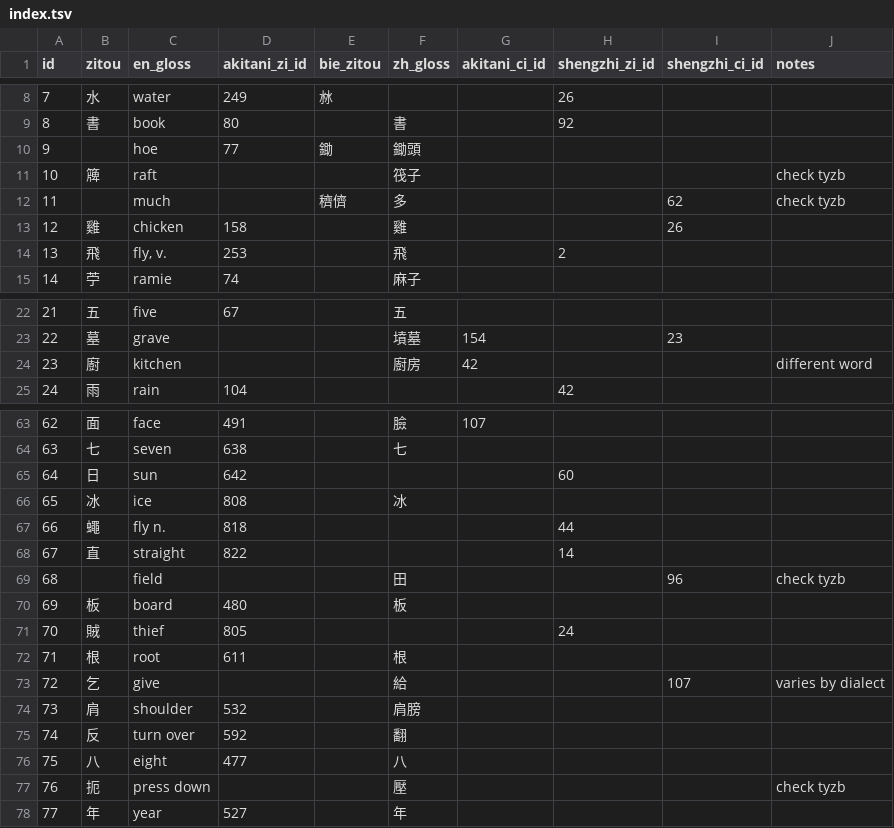
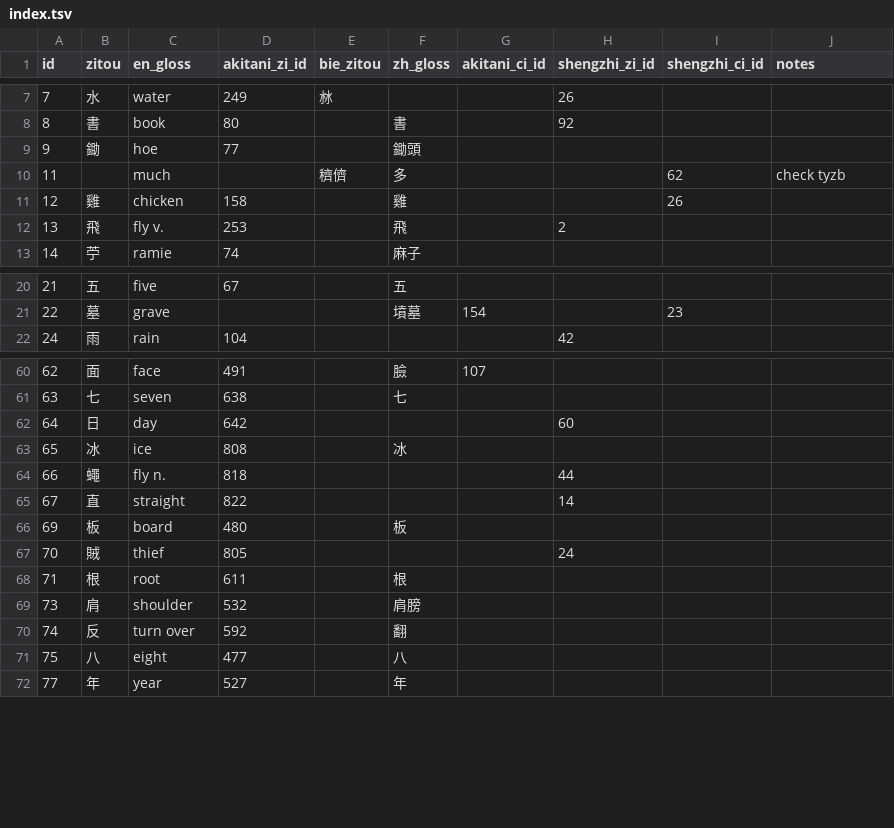
Before and after one commit to jtcarlyle/minyu-map, a TSV file: index.tsv, drawn as a sheet; only a part is shown, gaps mark what is left out; removed rows and columns are numbered as before the commit, all else as after; the diff covers the shown part only; the diff names each change by its address in the sheet, - before the commit and + after, or states it on an @@ line.

Commit message:
trimmed the index

```diff
--- a/index.tsv
+++ b/index.tsv
-B9 (zitou): (empty)
+B9 (zitou): 鋤
-E9 (bie_zitou): 鋤
+E9 (bie_zitou): (empty)
-row 11: 10 | 簰 | raft |  |  | 筏子 |  |  |  | check tyzb
-C12 (en_gloss): fly, v.
+C12 (en_gloss): fly v.
-row 24: 23 | 廚 | kitchen |  |  | 廚房 | 42 |  |  | different word
-C62 (en_gloss): sun
+C62 (en_gloss): day
-row 69: 68 |  | field |  |  | 田 |  |  | 96 | check tyzb
-row 73: 72 | 乞 | give |  |  | 給 |  |  | 107 | varies by dialect
-row 77: 76 | 扼 | press down |  |  | 壓 |  |  |  | check tyzb
```
Also changed, not shown: 5 removed rows and 4 edited cells elsewhere in this file, 1 other file.
